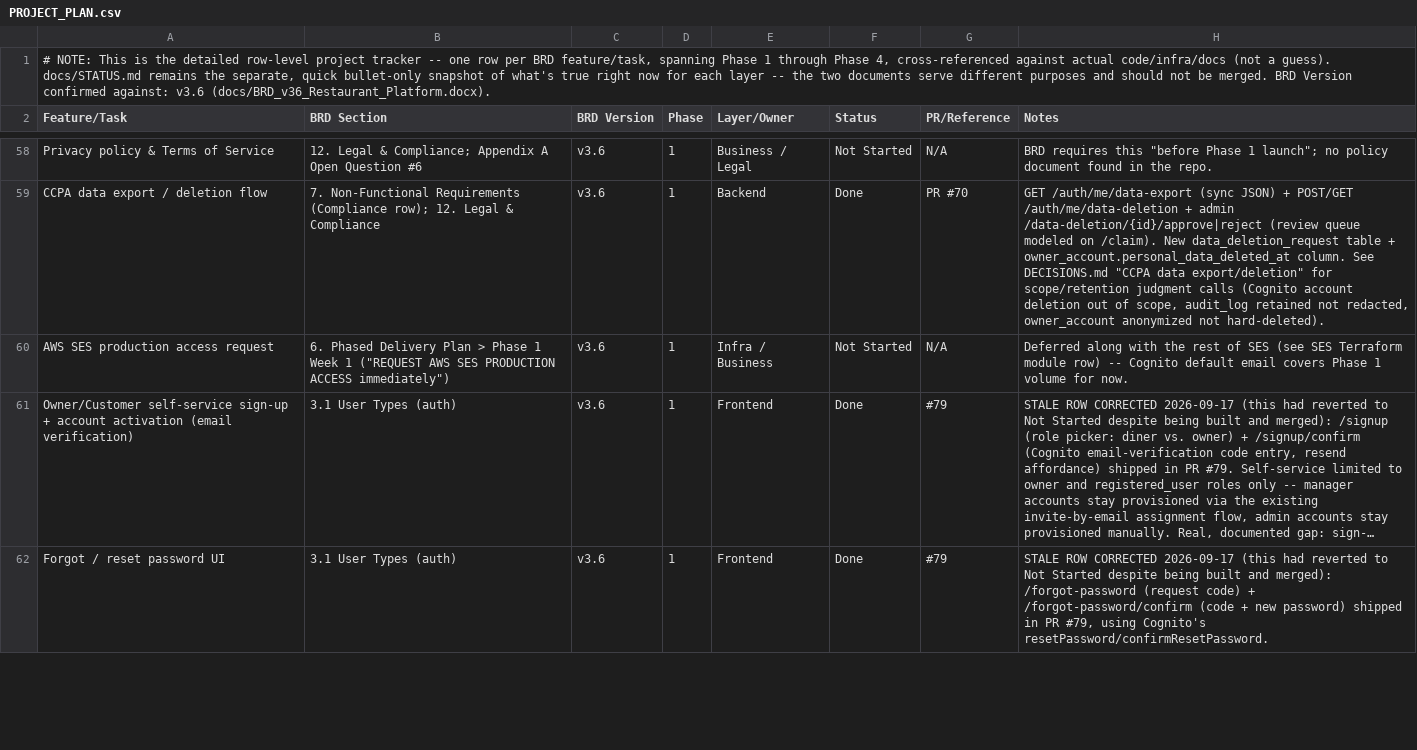
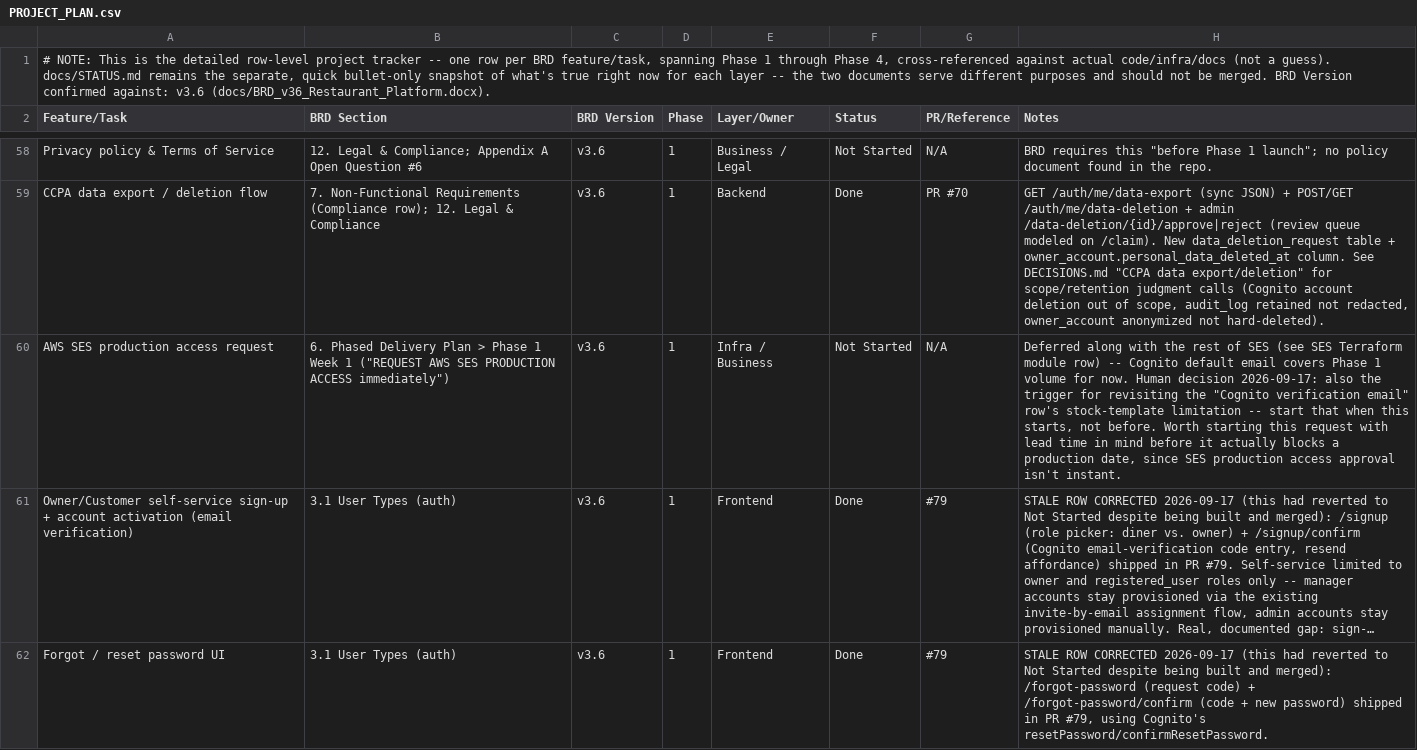
Before and after one commit to sr0626/swarasa, a CSV file: docs/PROJECT_PLAN.csv, drawn as a sheet; only a part is shown, gaps mark what is left out; long unchanged cells end in …; the diff covers the shown part only; the diff names each change by its address in the sheet, - before the commit and + after, or states it on an @@ line.

```diff
--- a/docs/PROJECT_PLAN.csv
+++ b/docs/PROJECT_PLAN.csv
-H60 (Notes): …for now.
+H60 (Notes): …for now. Human decision 2026-09-17: also the trigger for revisiting the "Cognito verification email" row's stock-template limitation -- start that when this starts, not before. Worth starting this request with lead time in mind before it actually blocks a production date, since SES production access approval isn't instant.
```
Also changed, not shown: 2 edited cells elsewhere in this file.
